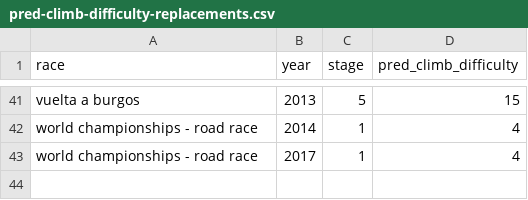
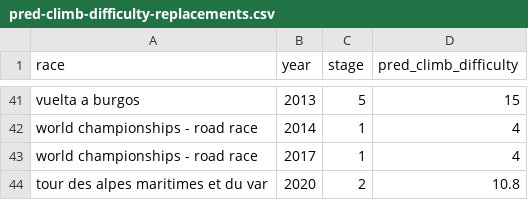
Before and after one commit to jalnichols/p-c, a CSV file: pred-climb-difficulty-replacements.csv, drawn as a sheet; only a part is shown, gaps mark what is left out.

Commit message:
Cleans up how pred_climb_diff is calc'd.... sets PC2 to always be positive for good riders... add xgboost model for bunch_sprint prediction... adds team_skill into models

```diff
--- a/pred-climb-difficulty-replacements.csv
+++ b/pred-climb-difficulty-replacements.csv
@@ -43 +43,2 @@ world championships - road race,2014,1,4
 world championships - road race,2017,1,4
+tour des alpes maritimes et du var ,2020,2,10.8
```
Also changed, not shown: 2 other files.
